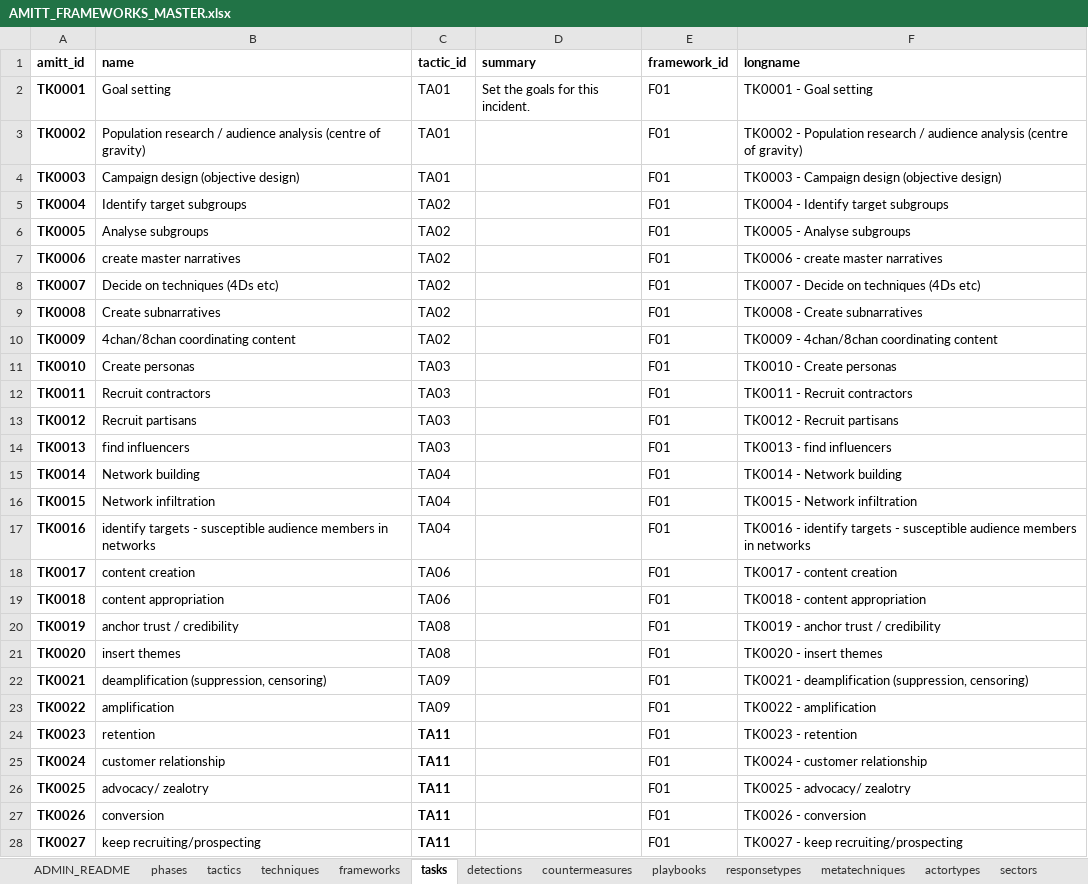
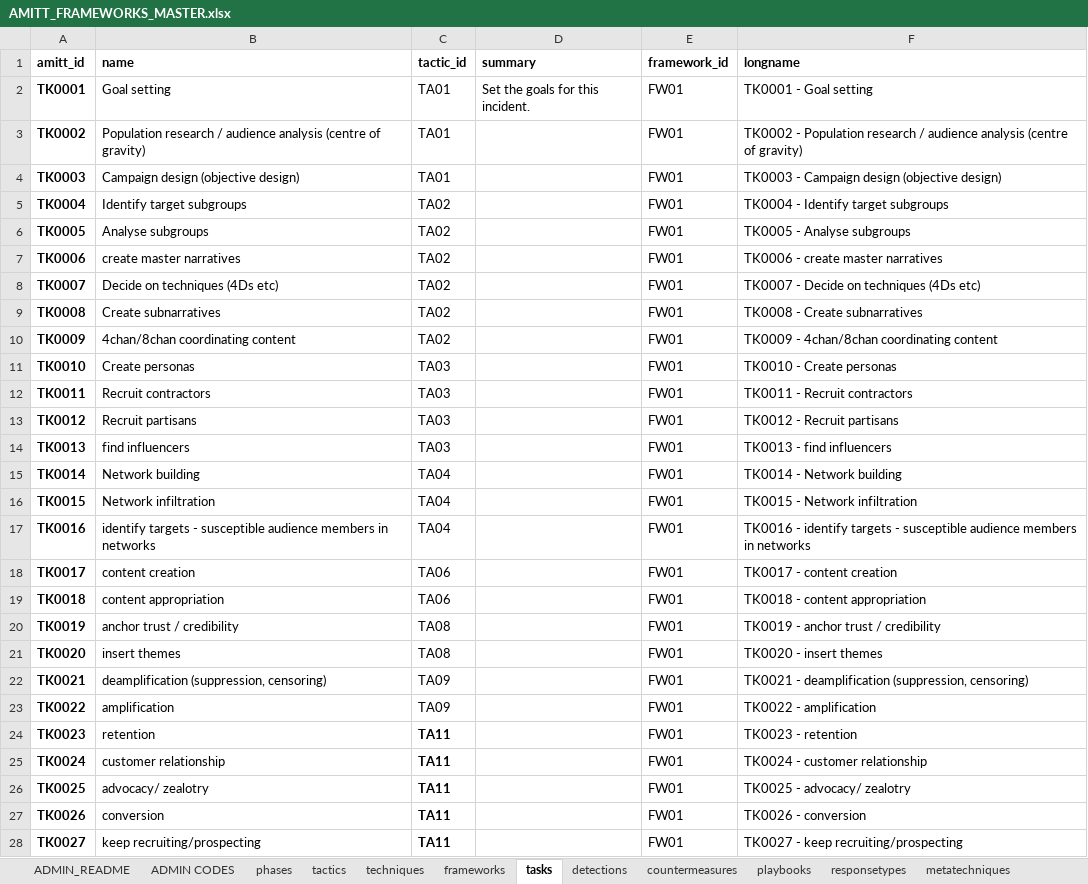
Before and after one commit to cogsec-collaborative/AMITT, an Excel workbook: AMITT_MASTER_DATA/AMITT_FRAMEWORKS_MASTER.xlsx, sheet tasks, drawn as a sheet; only a part is shown; values as stored, in another font and other column widths than the file's, no borders; the diff covers the shown part only; the diff names each change by its address in the sheet, - before the commit and + after, or states it on an @@ line.

```diff
--- a/AMITT_MASTER_DATA/AMITT_FRAMEWORKS_MASTER.xlsx (sheet tasks)
+++ b/AMITT_MASTER_DATA/AMITT_FRAMEWORKS_MASTER.xlsx (sheet tasks)
+sheet tab: ADMIN CODES
-E2:E28 (framework_id): F01
+E2:E28 (framework_id): FW01
```
Also changed, not shown: 15 edited cells elsewhere in this sheet, sheet playbooks, sheet countermeasures, sheet detections, sheet actortypes, sheet sectors, sheet responsetypes, 2 more sheets, AMITT_MASTER_DATA/AMITT_DATA_MASTER.xlsx, 2 other files.
